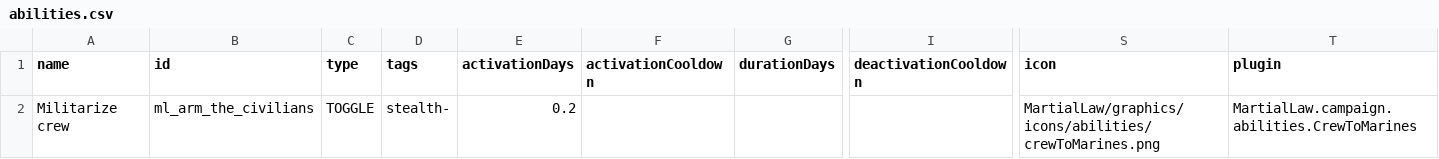
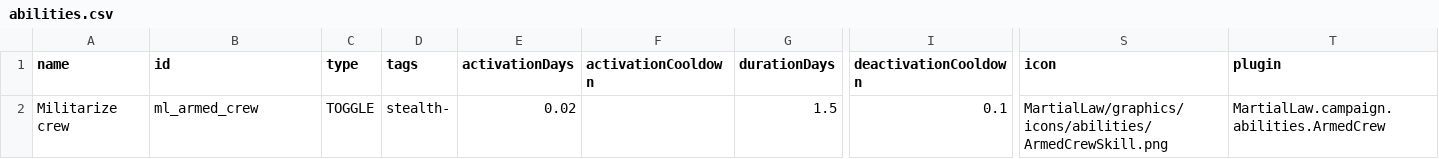
Before and after one commit to MilanTodorovic/MartialLaw, a CSV file: src/MartialLaw/data/campaign/abilities/abilities.csv, drawn as a sheet; only a part is shown, gaps mark what is left out; the diff names each change by its address in the sheet, - before the commit and + after, or states it on an @@ line.

```diff
--- a/src/MartialLaw/data/campaign/abilities/abilities.csv
+++ b/src/MartialLaw/data/campaign/abilities/abilities.csv
-B2 (id): ml_arm_the_civilians
+B2 (id): ml_armed_crew
-E2 (activationDays): 0.2
+E2 (activationDays): 0.02
-G2 (durationDays): (empty)
+G2 (durationDays): 1.5
-I2 (deactivationCooldown): (empty)
+I2 (deactivationCooldown): 0.1
-S2 (icon): MartialLaw/graphics/icons/abilities/crewToMarines.png
+S2 (icon): MartialLaw/graphics/icons/abilities/ArmedCrewSkill.png
-T2 (plugin): MartialLaw.campaign.abilities.CrewToMarines
+T2 (plugin): MartialLaw.campaign.abilities.ArmedCrew
```
Also changed, not shown: src/MartialLaw/data/campaign/commodities.csv, src/MartialLaw/data/campaign/industries.csv, 10 other files.
